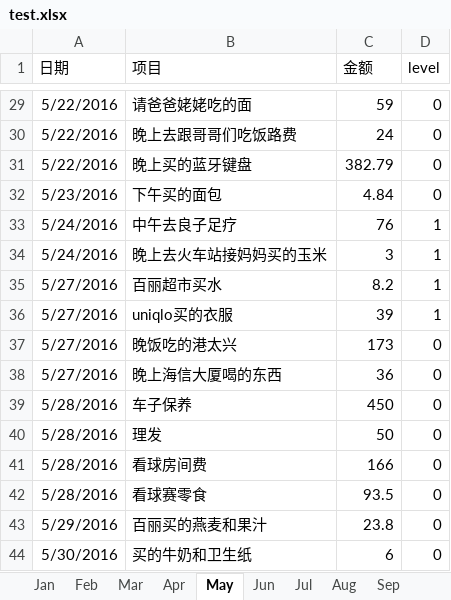
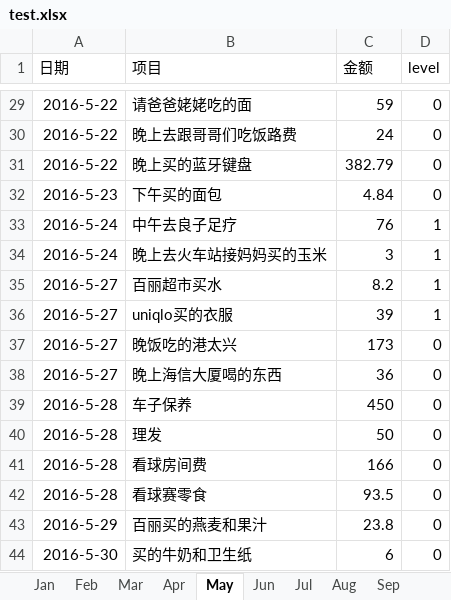
Before and after one commit to KazafLau/Kazaf, an Excel workbook: test.xlsx, sheet May, drawn as a sheet; only a part is shown, gaps mark what is left out; values as stored, in another font and other column widths than the file's, no borders; the diff covers the shown part only; the diff names each change by its address in the sheet, - before the commit and + after, or states it on an @@ line.

```diff
--- a/test.xlsx (sheet May)
+++ b/test.xlsx (sheet May)
-A29:A31 (日期): 5/22/2016
+A29:A31 (日期): 2016-5-22
-A32 (日期): 5/23/2016
+A32 (日期): 2016-5-23
-A33:A34 (日期): 5/24/2016
+A33:A34 (日期): 2016-5-24
-A35:A38 (日期): 5/27/2016
+A35:A38 (日期): 2016-5-27
-A39:A42 (日期): 5/28/2016
+A39:A42 (日期): 2016-5-28
-A43 (日期): 5/29/2016
+A43 (日期): 2016-5-29
-A44 (日期): 5/30/2016
+A44 (日期): 2016-5-30
```
Also changed, not shown: 27 edited cells elsewhere in this sheet, sheet Jun, sheet Apr, sheet Mar.
